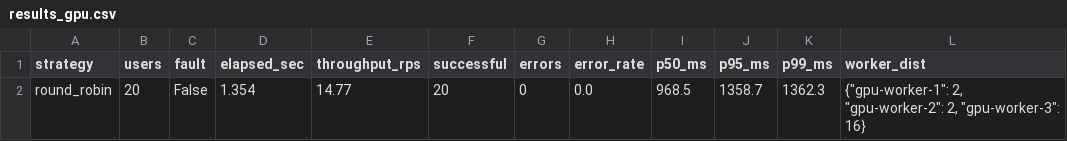
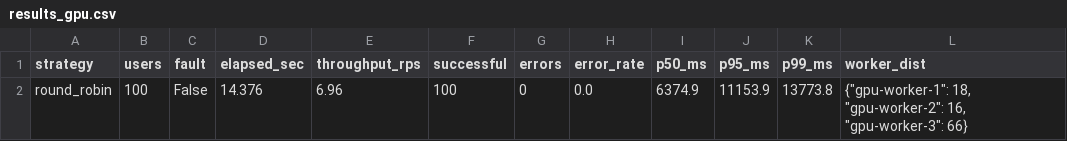
Before and after one commit to AnonyBOSS/llm-distributed-gpu-load-balancer, a CSV file: benchmarks/results_gpu.csv, drawn as a sheet.

```diff
--- a/benchmarks/results_gpu.csv
+++ b/benchmarks/results_gpu.csv
@@ -1,2 +1,2 @@
 strategy,users,fault,elapsed_sec,throughput_rps,successful,errors,error_rate,p50_ms,p95_ms,p99_ms,worker_dist
-round_robin,20,False,1.354,14.77,20,0,0.0,968.5,1358.7,1362.3,"{""gpu-worker-1"": 2, ""gpu-worker-2"": 2, ""gpu-worker-3"": 16}"
+round_robin,100,False,14.376,6.96,100,0,0.0,6374.9,11153.9,13773.8,"{""gpu-worker-1"": 18, ""gpu-worker-2"": 16, ""gpu-worker-3"": 66}"
```
Also changed, not shown: 4 other files.
